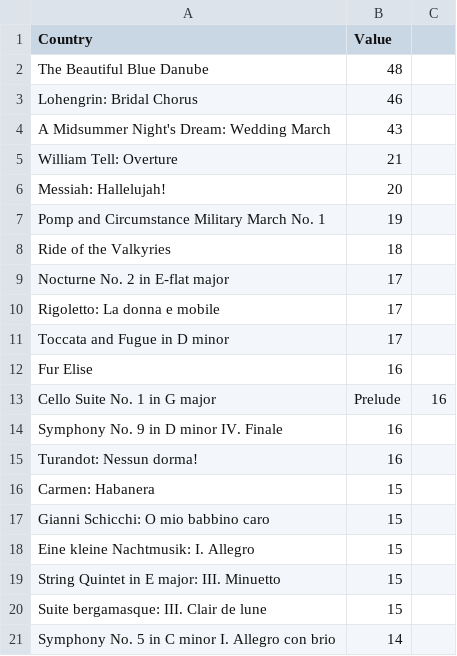
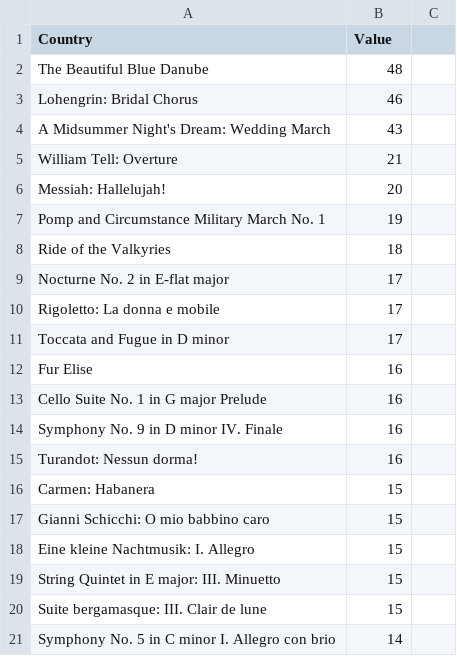
Before and after one commit to Mackmiller/Capstone, a CSV file: data/top_pieces.csv, drawn as a sheet; removed rows and columns are numbered as before the commit, all else as after; the diff names each change by its address in the sheet, - before the commit and + after, or states it on an @@ line.

Commit message:
comma deletion

```diff
--- a/data/top_pieces.csv
+++ b/data/top_pieces.csv
-row 13: Cello Suite No. 1 in G major | Prelude | 16
+row 13: Cello Suite No. 1 in G major Prelude | 16
```
